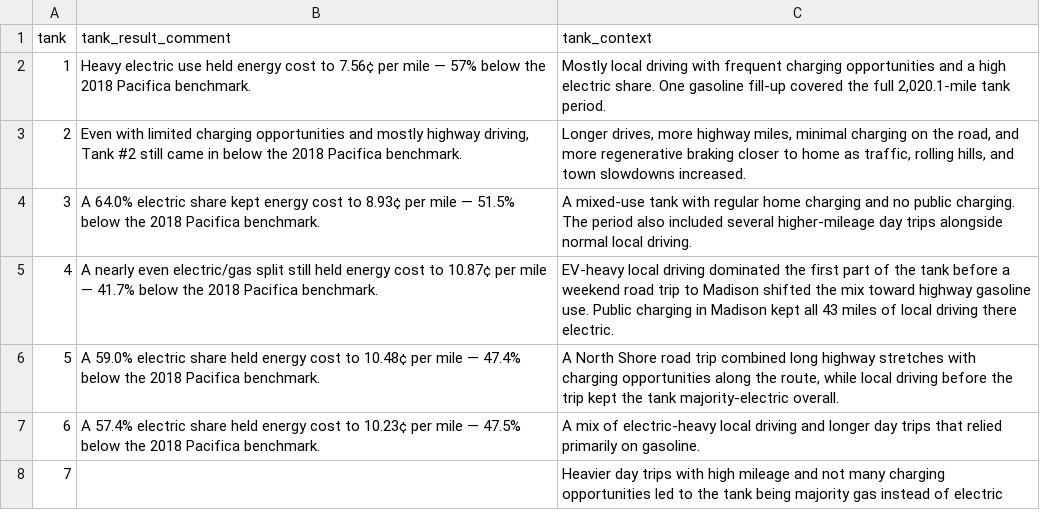
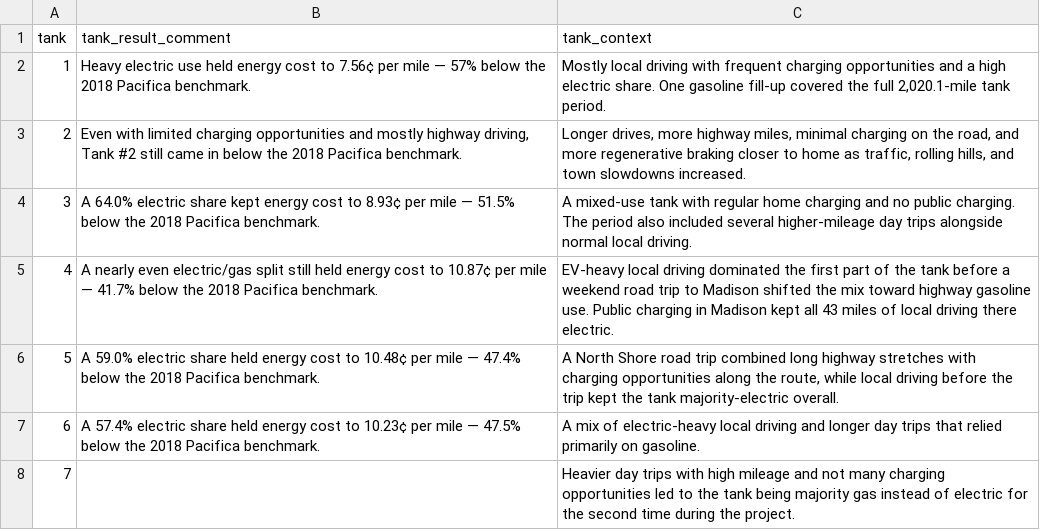
Before and after one commit to christopherokey-spec/pacificahybridyear, a CSV file: narratives.csv, drawn as a sheet.

Commit message:
Update narratives.csv

```diff
--- a/narratives.csv
+++ b/narratives.csv
@@ -7,2 +7,2 @@ tank,tank_result_comment,tank_context
 6,A 57.4% electric share held energy cost to 10.23¢ per mile — 47.5% below the 2018 Pacifica benchmark.,A mix of electric-heavy local driving and longer day trips that relied primarily on gasoline.
-7,,Heavier day trips with high mileage and not many charging opportunities led to the tank being majority gas instead of electric
+7,,Heavier day trips with high mileage and not many charging opportunities led to the tank being majority gas instead of electric for the second time during the project.
```
